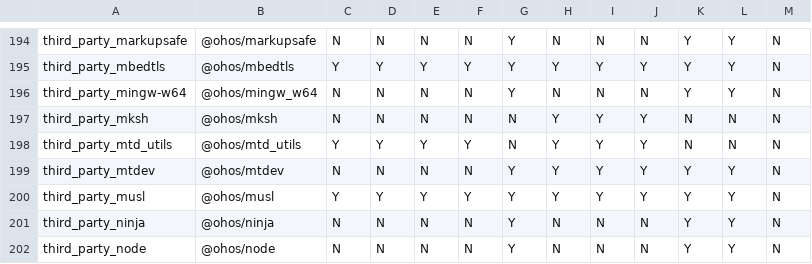
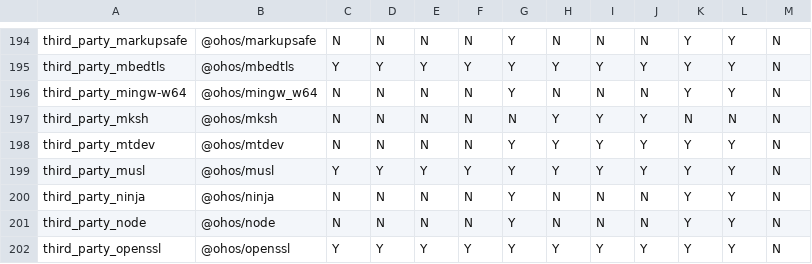
Before and after one commit to openharmony/manifest, a CSV file: matrix_product.csv, drawn as a sheet; only a part is shown, gaps mark what is left out; the shorter side is filled out with more unchanged rows.

Commit message:
fix: [LTS-3.0] 移除不再依赖third_party_mtd_utils仓
Signed-off-by: Far <yesiyuan2@huawei.com>

```diff
--- a/matrix_product.csv
+++ b/matrix_product.csv
@@ -197,3 +197,2 @@ third_party_mingw-w64,@ohos/mingw_w64,N,N,N,N,Y,N,N,N,Y,Y,N
 third_party_mksh,@ohos/mksh,N,N,N,N,N,Y,Y,Y,N,N,N
-third_party_mtd_utils,@ohos/mtd_utils,Y,Y,Y,Y,N,Y,Y,Y,N,N,N
 third_party_mtdev,@ohos/mtdev,N,N,N,N,Y,Y,Y,Y,Y,Y,N
```
Also changed, not shown: 1 other file.
